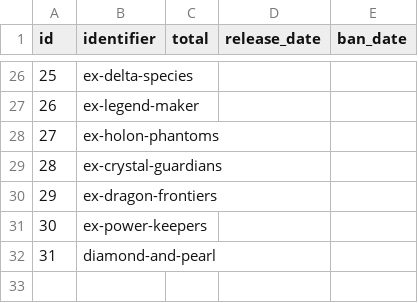
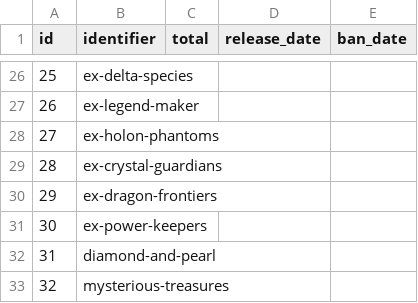
Before and after one commit to encukou/ptcgdex, a CSV file: ptcgdex/data/csv/tcg_sets.csv, drawn as a sheet; only a part is shown, gaps mark what is left out; the diff names each change by its address in the sheet, - before the commit and + after, or states it on an @@ line.

Commit message:
Load Mysterious Treasures

```diff
--- a/ptcgdex/data/csv/tcg_sets.csv
+++ b/ptcgdex/data/csv/tcg_sets.csv
+row 33: 32 | mysterious-treasures
```
Also changed, not shown: ptcgdex/data/csv/tcg_set_names.csv, 2 other files.
